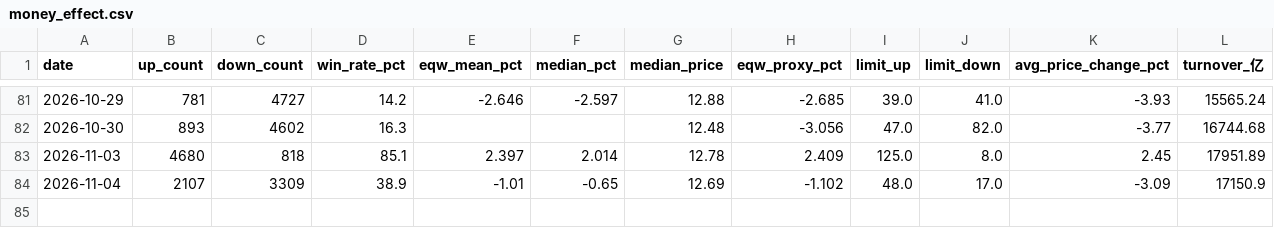
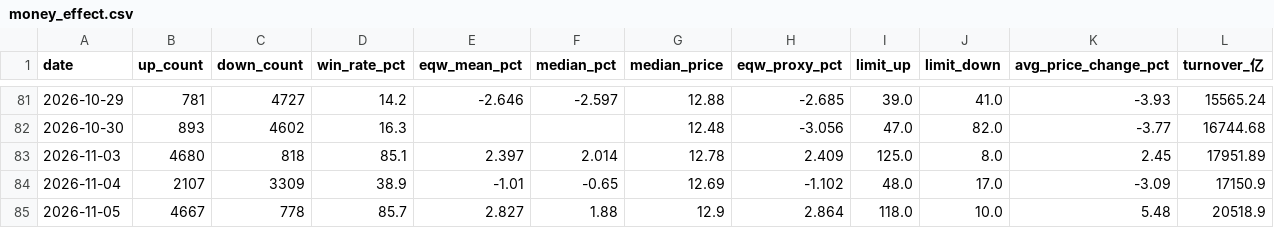
Before and after one commit to oppos69/transaction-data, a CSV file: money_effect.csv, drawn as a sheet; only a part is shown, gaps mark what is left out.

```diff
--- a/money_effect.csv
+++ b/money_effect.csv
@@ -84 +84,2 @@
 2026-11-04,2107,3309,38.9,-1.01,-0.65,12.69,-1.102,48.0,17.0,-3.09,17150.9
+2026-11-05,4667,778,85.7,2.827,1.88,12.9,2.864,118.0,10.0,5.48,20518.9
```
Also changed, not shown: avg_price_daily.csv, 4 other files.
